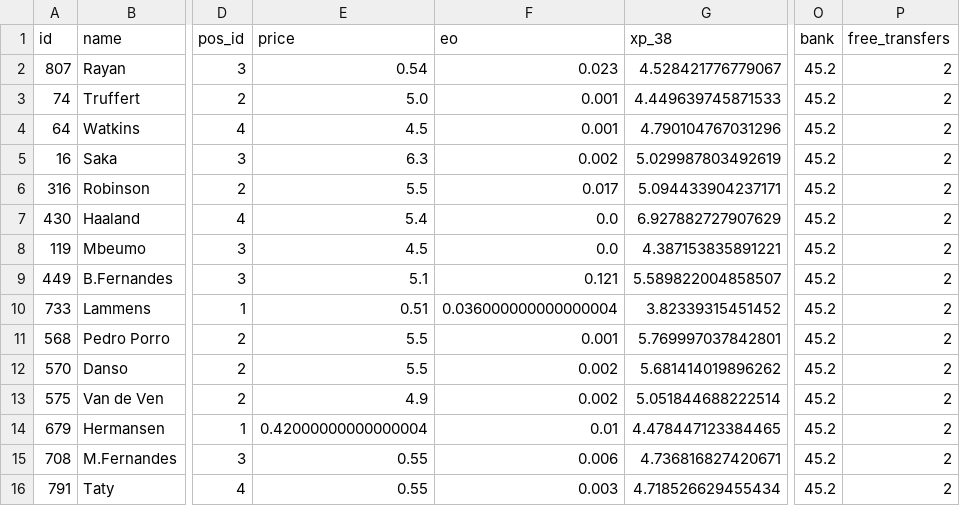
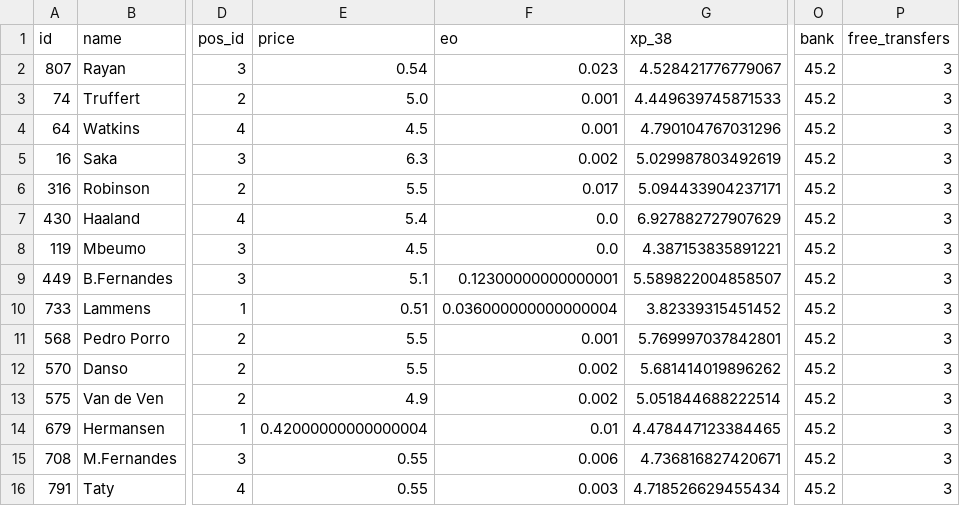
Before and after one commit to quocanhdayyy/footballmanager, a CSV file: data/processed/squad_snapshot.csv, drawn as a sheet; only a part is shown, gaps mark what is left out; the diff names each change by its address in the sheet, - before the commit and + after, or states it on an @@ line.

```diff
--- a/data/processed/squad_snapshot.csv
+++ b/data/processed/squad_snapshot.csv
-P2:P16 (free_transfers): 2
+P2:P16 (free_transfers): 3
-F9 (eo): 0.121
+F9 (eo): 0.12300000000000001
```
Also changed, not shown: data/players.csv.
